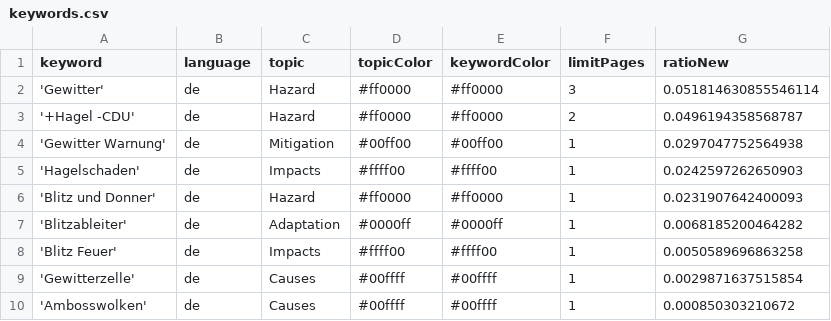
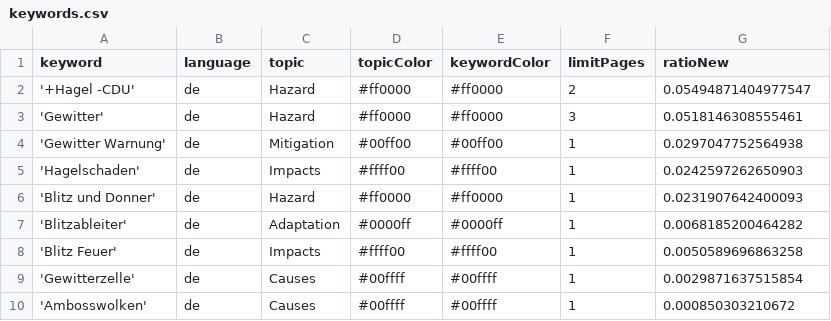
Before and after one commit to friedhumb-news/thunderstormIsComing, a CSV file: keywords.csv, drawn as a sheet.

Commit message:
Commit from GitHub Actions (harvest:0.0)

```diff
--- a/keywords.csv
+++ b/keywords.csv
@@ -1,4 +1,4 @@
 keyword,language,topic,topicColor,keywordColor,limitPages,ratioNew
-'Gewitter',de,Hazard,#ff0000,#ff0000,3,0.051814630855546114
-'+Hagel -CDU',de,Hazard,#ff0000,#ff0000,2,0.0496194358568787
+'+Hagel -CDU',de,Hazard,#ff0000,#ff0000,2,0.05494871404977547
+'Gewitter',de,Hazard,#ff0000,#ff0000,3,0.0518146308555461
 'Gewitter Warnung',de,Mitigation,#00ff00,#00ff00,1,0.0297047752564938
```
